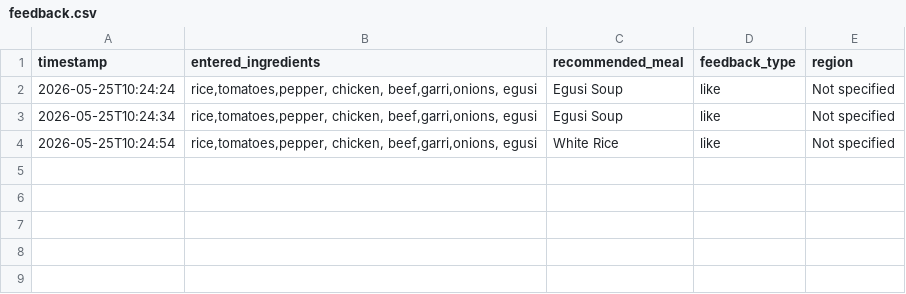
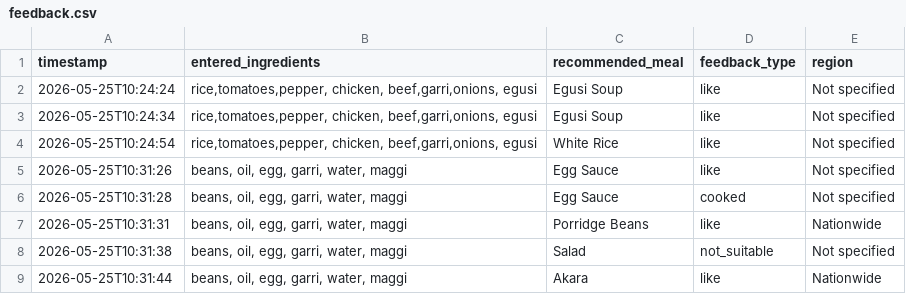
Before and after one commit to codewithpleasant/my-school-project, a CSV file: feedback.csv, drawn as a sheet.

```diff
--- a/feedback.csv
+++ b/feedback.csv
@@ -4 +4,6 @@ timestamp,entered_ingredients,recommended_meal,feedback_type,region
 2026-05-25T10:24:54,"rice,tomatoes,pepper, chicken, beef,garri,onions, egusi",White Rice,like,Not specified
+2026-05-25T10:31:26,"beans, oil, egg, garri, water, maggi",Egg Sauce,like,Not specified
+2026-05-25T10:31:28,"beans, oil, egg, garri, water, maggi",Egg Sauce,cooked,Not specified
+2026-05-25T10:31:31,"beans, oil, egg, garri, water, maggi",Porridge Beans,like,Nationwide
+2026-05-25T10:31:38,"beans, oil, egg, garri, water, maggi",Salad,not_suitable,Not specified
+2026-05-25T10:31:44,"beans, oil, egg, garri, water, maggi",Akara,like,Nationwide
```
Also changed, not shown: 10 other files.
